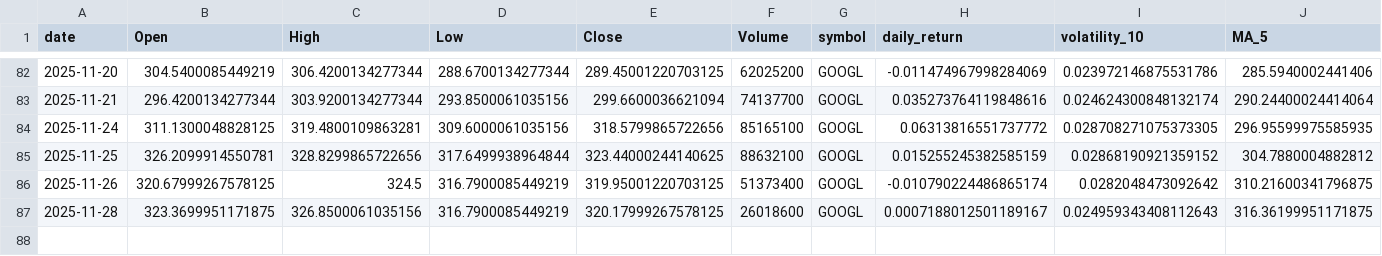
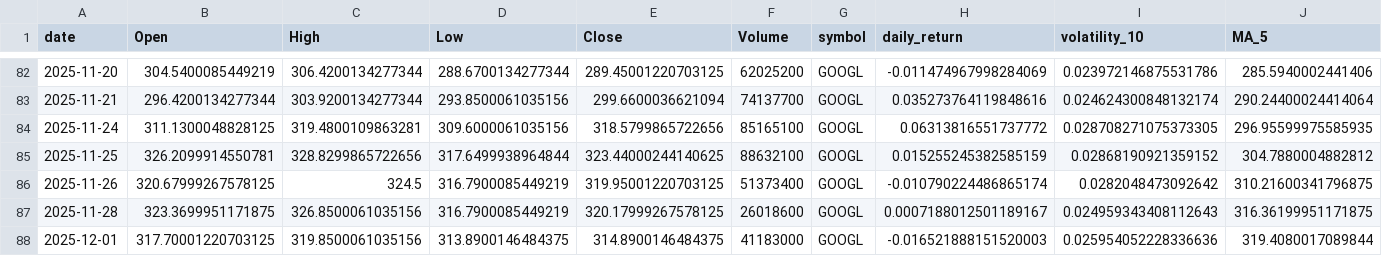
Before and after one commit to adam-hassen/stock-auto-update, a CSV file: data/GOOGL.csv, drawn as a sheet; only a part is shown, gaps mark what is left out; rows hold the shown columns only; the diff names each change by its address in the sheet, - before the commit and + after, or states it on an @@ line.

```diff
--- a/data/GOOGL.csv
+++ b/data/GOOGL.csv
+row 88: 2025-12-01 | 317.70001220703125 | 319.8500061035156 | 313.8900146484375 | 314.8900146484375 | 41183000 | GOOGL | -0.016521888151520003 | 0.025954052228336636 | 319.4080017089844
```
Also changed, not shown: data/ALL_FEATURES.csv, data/META.csv, 10 other files.
